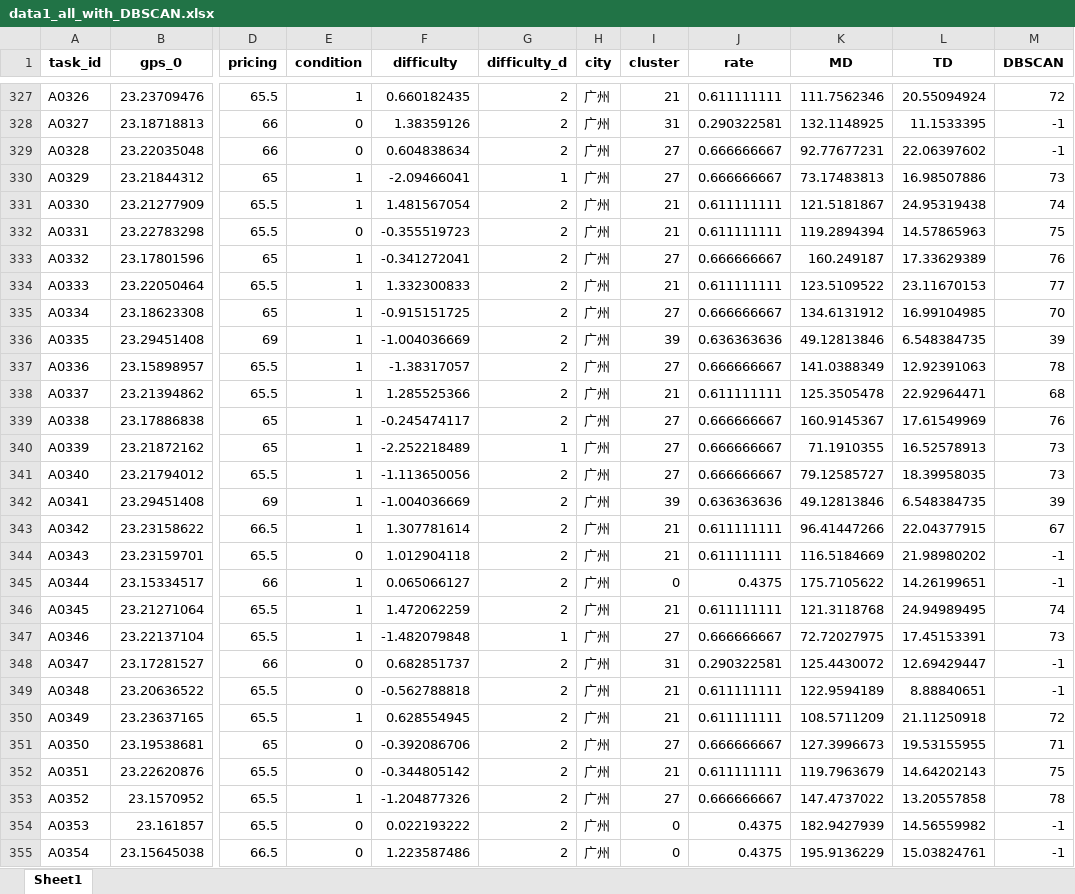
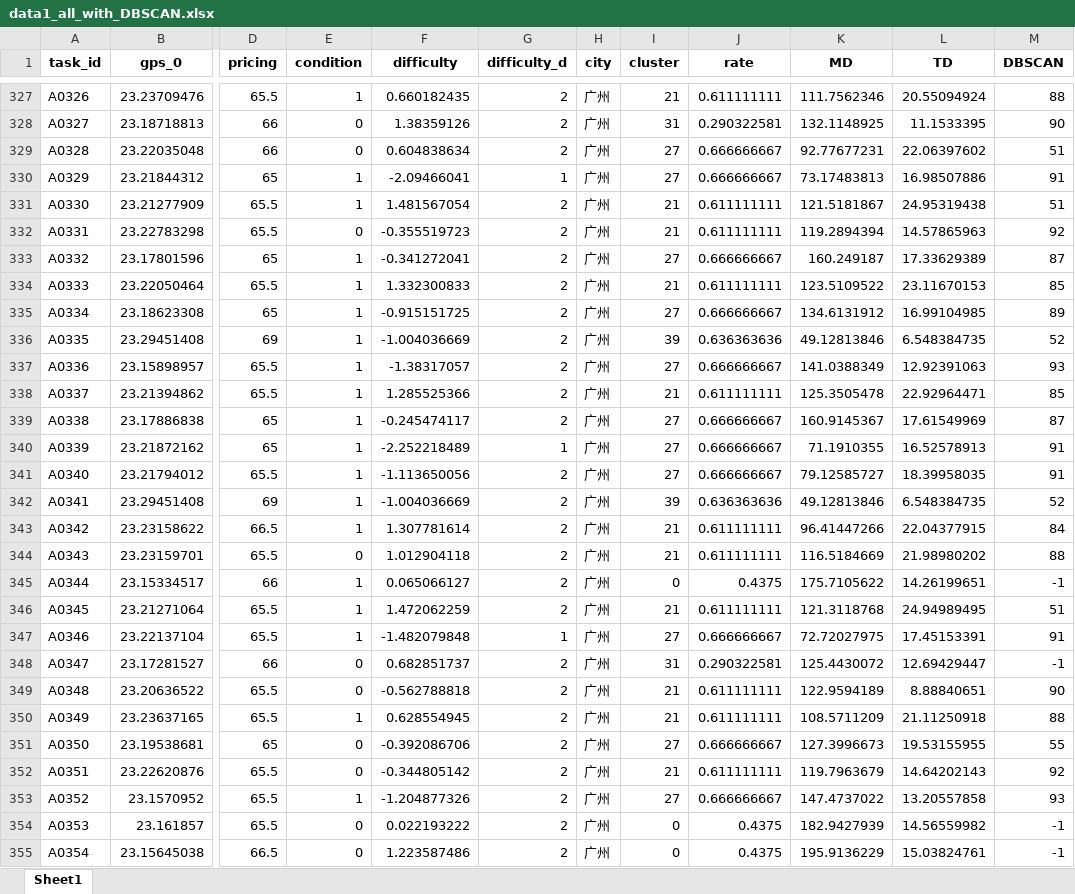
Before and after one commit to Satlaerx/cumcm-exe, an Excel workbook: data/data1_all_with_DBSCAN.xlsx, sheet Sheet1, drawn as a sheet; only a part is shown, gaps mark what is left out; values as stored, in another font and other column widths than the file's, no borders; the diff covers the shown part only; the diff names each change by its address in the sheet, - before the commit and + after, or states it on an @@ line.

```diff
--- a/data/data1_all_with_DBSCAN.xlsx (sheet Sheet1)
+++ b/data/data1_all_with_DBSCAN.xlsx (sheet Sheet1)
-M327 (DBSCAN): 72
+M327 (DBSCAN): 88
-M328 (DBSCAN): -1
+M328 (DBSCAN): 90
-M329 (DBSCAN): -1
+M329 (DBSCAN): 51
-M330 (DBSCAN): 73
+M330 (DBSCAN): 91
-M331 (DBSCAN): 74
+M331 (DBSCAN): 51
-M332 (DBSCAN): 75
+M332 (DBSCAN): 92
-M333 (DBSCAN): 76
+M333 (DBSCAN): 87
-M334 (DBSCAN): 77
+M334 (DBSCAN): 85
-M335 (DBSCAN): 70
+M335 (DBSCAN): 89
-M336 (DBSCAN): 39
+M336 (DBSCAN): 52
-M337 (DBSCAN): 78
+M337 (DBSCAN): 93
-M338 (DBSCAN): 68
+M338 (DBSCAN): 85
-M339 (DBSCAN): 76
+M339 (DBSCAN): 87
-M340:M341 (DBSCAN): 73
+M340:M341 (DBSCAN): 91
-M342 (DBSCAN): 39
+M342 (DBSCAN): 52
-M343 (DBSCAN): 67
+M343 (DBSCAN): 84
-M344 (DBSCAN): -1
+M344 (DBSCAN): 88
-M346 (DBSCAN): 74
+M346 (DBSCAN): 51
-M347 (DBSCAN): 73
+M347 (DBSCAN): 91
-M349 (DBSCAN): -1
+M349 (DBSCAN): 90
-M350 (DBSCAN): 72
+M350 (DBSCAN): 88
-M351 (DBSCAN): 71
+M351 (DBSCAN): 55
-M352 (DBSCAN): 75
+M352 (DBSCAN): 92
-M353 (DBSCAN): 78
+M353 (DBSCAN): 93
```
Also changed, not shown: 523 edited cells elsewhere in this sheet, data/data1_new.xlsx, 8 other files.
